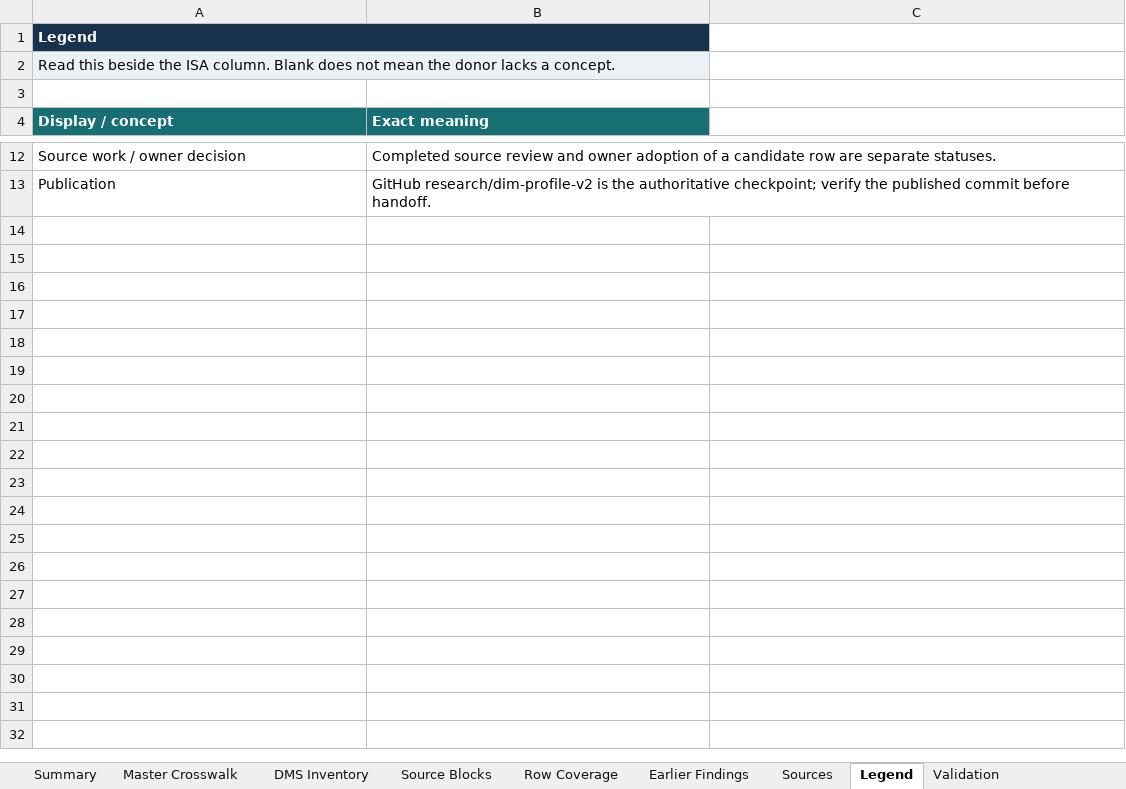
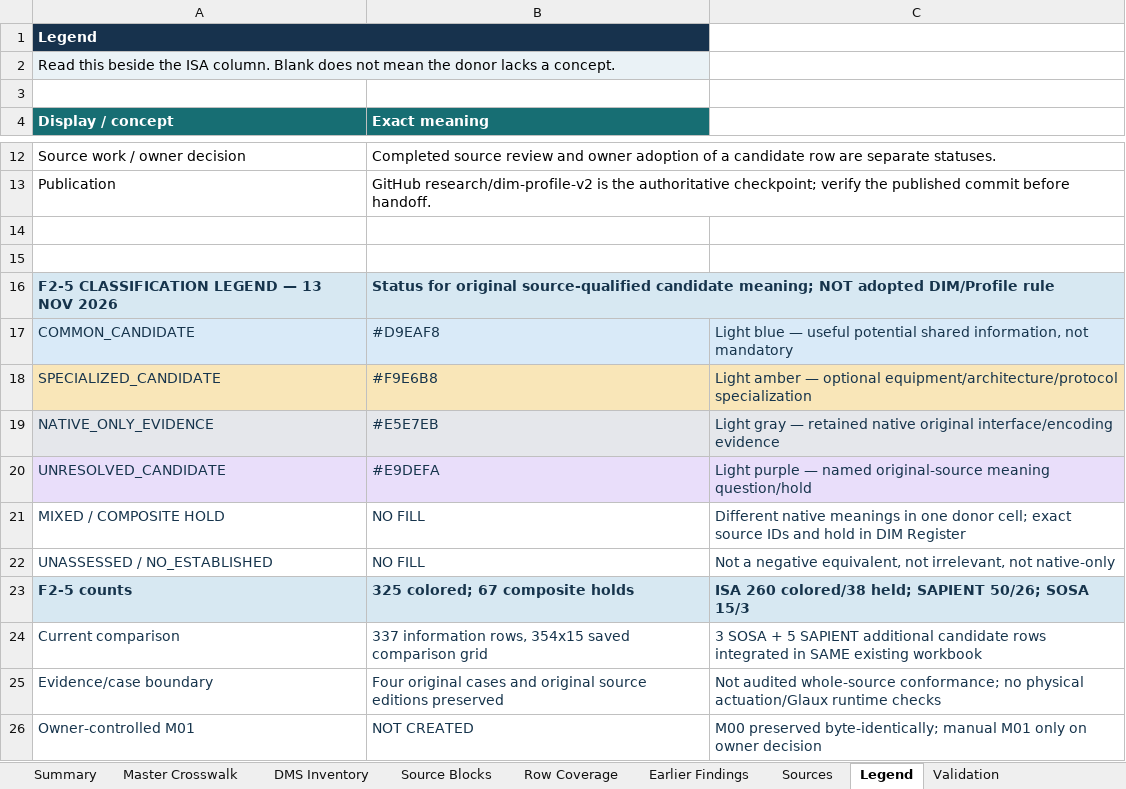
Before and after one commit to OS4CSAPI/glaux-client, an Excel workbook: Docs/Research/DIM_Profile_V2/Donor_DIM_Crosswalk/Master_Donor_Concept_to_DIM_Crosswalk.xlsx, sheet Legend, drawn as a sheet; only a part is shown, gaps mark what is left out; values as stored, in another font and other column widths than the file's, no borders; the diff names each change by its address in the sheet, - before the commit and + after, or states it on an @@ line.

```diff
--- a/Docs/Research/DIM_Profile_V2/Donor_DIM_Crosswalk/Master_Donor_Concept_to_DIM_Crosswalk.xlsx (sheet Legend)
+++ b/Docs/Research/DIM_Profile_V2/Donor_DIM_Crosswalk/Master_Donor_Concept_to_DIM_Crosswalk.xlsx (sheet Legend)
+row 14: (empty)
+row 15: (empty)
+row 16: F2-5 CLASSIFICATION LEGEND — 13 NOV 2026 | Status for original source-qualified candidate meaning; NOT adopted DIM/Profile rule
+row 17: COMMON_CANDIDATE | #D9EAF8 | Light blue — useful potential shared information, not mandatory
+row 18: SPECIALIZED_CANDIDATE | #F9E6B8 | Light amber — optional equipment/architecture/protocol specialization
+row 19: NATIVE_ONLY_EVIDENCE | #E5E7EB | Light gray — retained native original interface/encoding evidence
+row 20: UNRESOLVED_CANDIDATE | #E9DEFA | Light purple — named original-source meaning question/hold
+row 21: MIXED / COMPOSITE HOLD | NO FILL | Different native meanings in one donor cell; exact source IDs and hold in DIM Register
+row 22: UNASSESSED / NO_ESTABLISHED | NO FILL | Not a negative equivalent, not irrelevant, not native-only
+row 23: F2-5 counts | 325 colored; 67 composite holds | ISA 260 colored/38 held; SAPIENT 50/26; SOSA 15/3
+row 24: Current comparison | 337 information rows, 354x15 saved comparison grid | 3 SOSA + 5 SAPIENT additional candidate rows integrated in SAME existing workbook
+row 25: Evidence/case boundary | Four original cases and original source editions preserved | Not audited whole-source conformance; no physical actuation/Glaux runtime checks
+row 26: Owner-controlled M01 | NOT CREATED | M00 preserved byte-identically; manual M01 only on owner decision
```
Also changed, not shown: sheet DIM Register, sheet Master Crosswalk, sheet Summary, sheet Validation, 2 other files.
